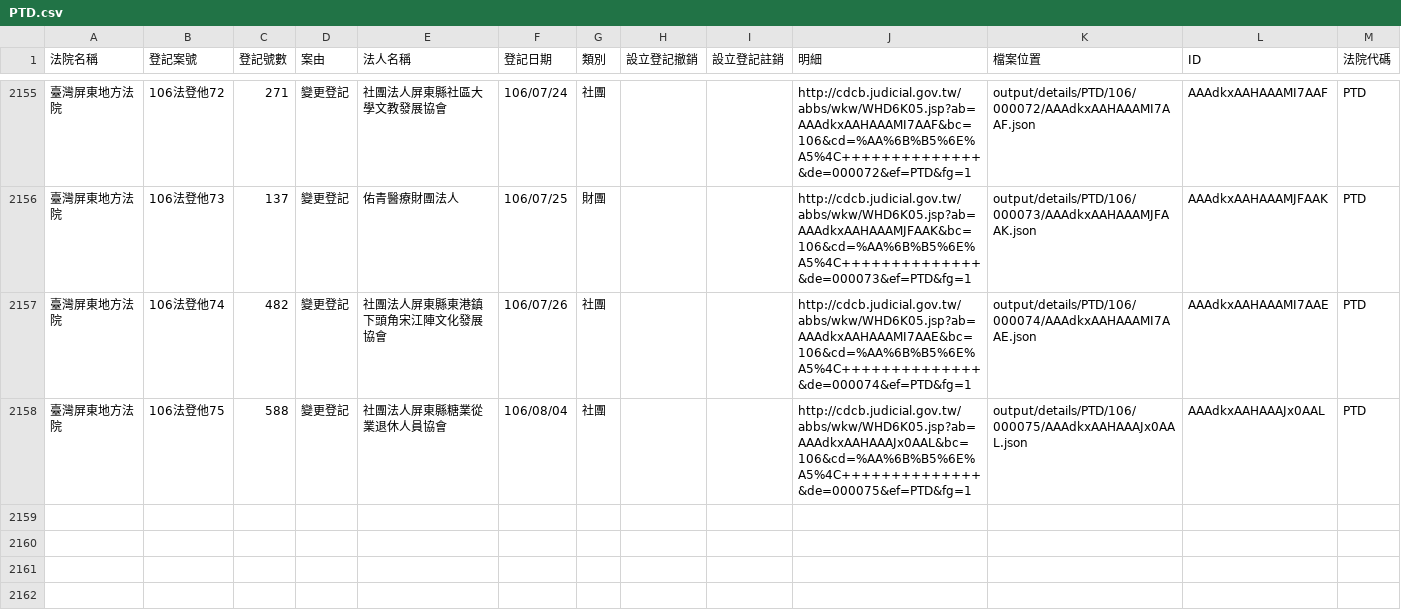
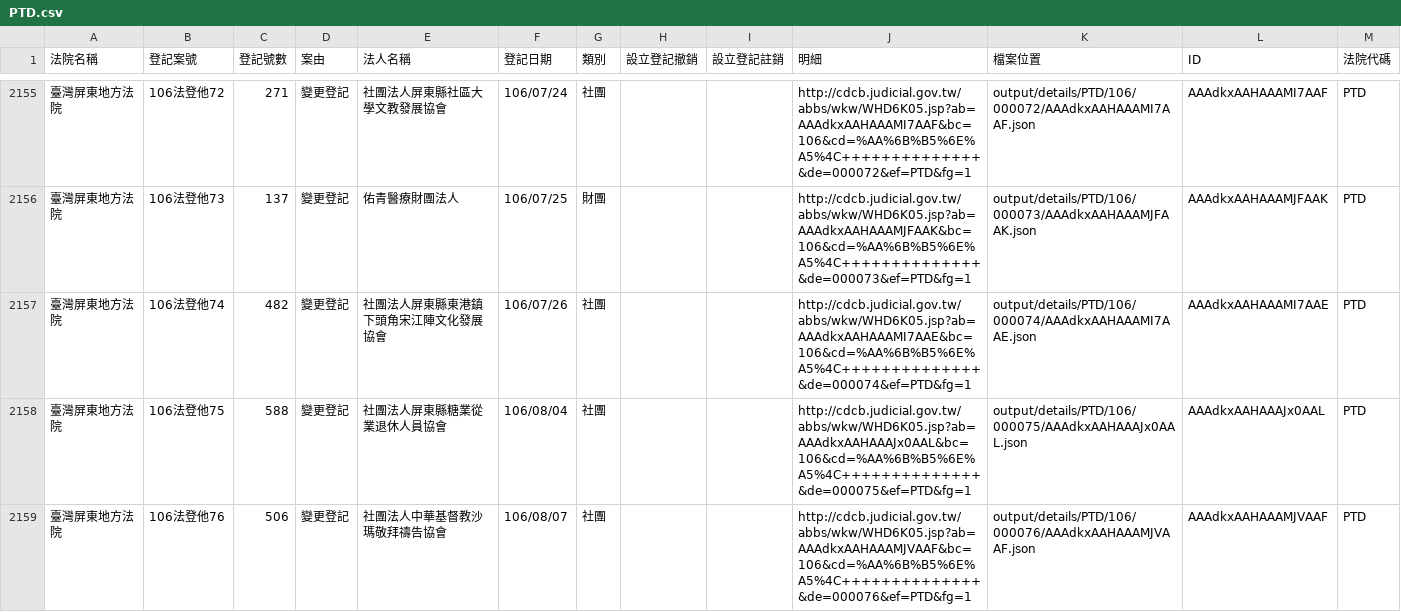
Before and after one commit to g0v/foundationtw, a CSV file: output/lists/PTD.csv, drawn as a sheet; only a part is shown, gaps mark what is left out.

```diff
--- a/output/lists/PTD.csv
+++ b/output/lists/PTD.csv
@@ -2158 +2158,2 @@
 臺灣屏東地方法院,106法登他75,588,變更登記,社團法人屏東縣糖業從業退休人員協會,106/08/04,社團,,,http://cdcb.judicial.gov.tw/abbs/wkw/WHD6K05.jsp?ab=AAAdkxAAHAAAJx0AAL&bc=106&cd=%AA%6B%B5%6E%A5%4C++++++++++++++&de=000075&ef=PTD&fg=1,output/details/PTD/106/000075/AAAdkxAAHAAAJx0AAL.json,AAAdkxAAHAAAJx0AAL,PTD
+臺灣屏東地方法院,106法登他76,506,變更登記,社團法人中華基督教沙瑪敬拜禱告協會,106/08/07,社團,,,http://cdcb.judicial.gov.tw/abbs/wkw/WHD6K05.jsp?ab=AAAdkxAAHAAAMJVAAF&bc=106&cd=%AA%6B%B5%6E%A5%4C++++++++++++++&de=000076&ef=PTD&fg=1,output/details/PTD/106/000076/AAAdkxAAHAAAMJVAAF.json,AAAdkxAAHAAAMJVAAF,PTD
```
Also changed, not shown: output/lists/CTD.csv, output/lists/ILD.csv, 39 other files.
